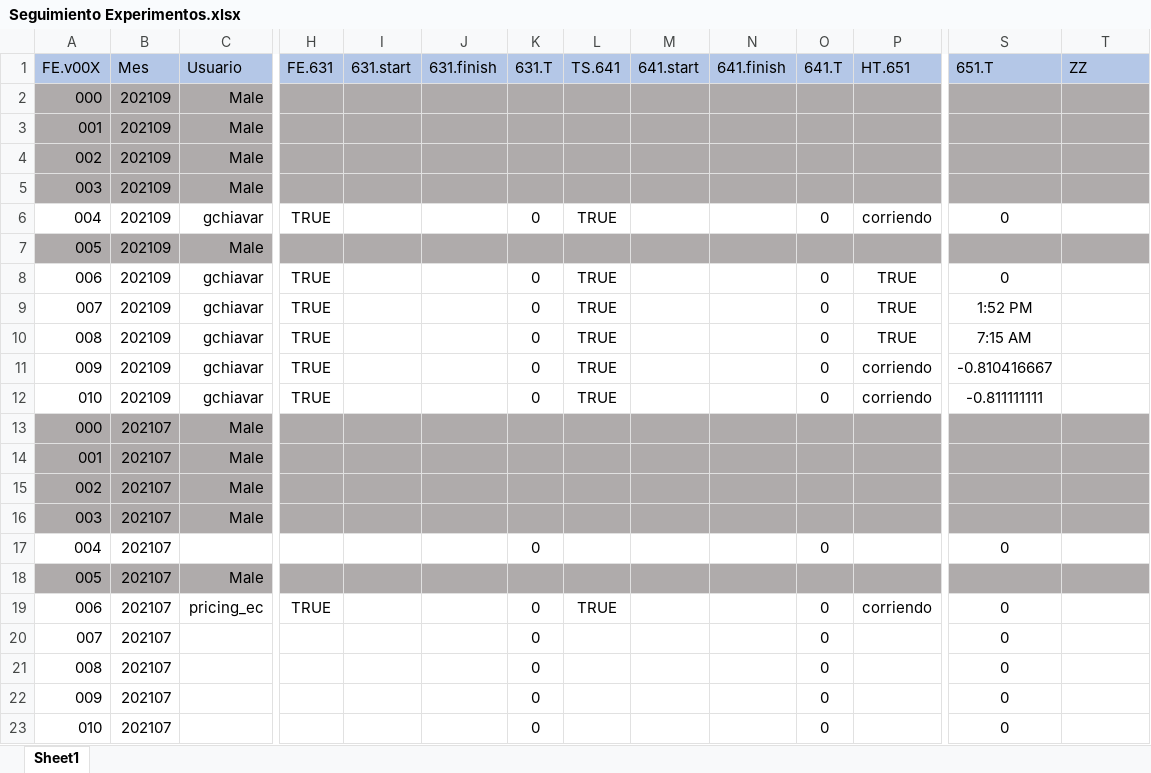
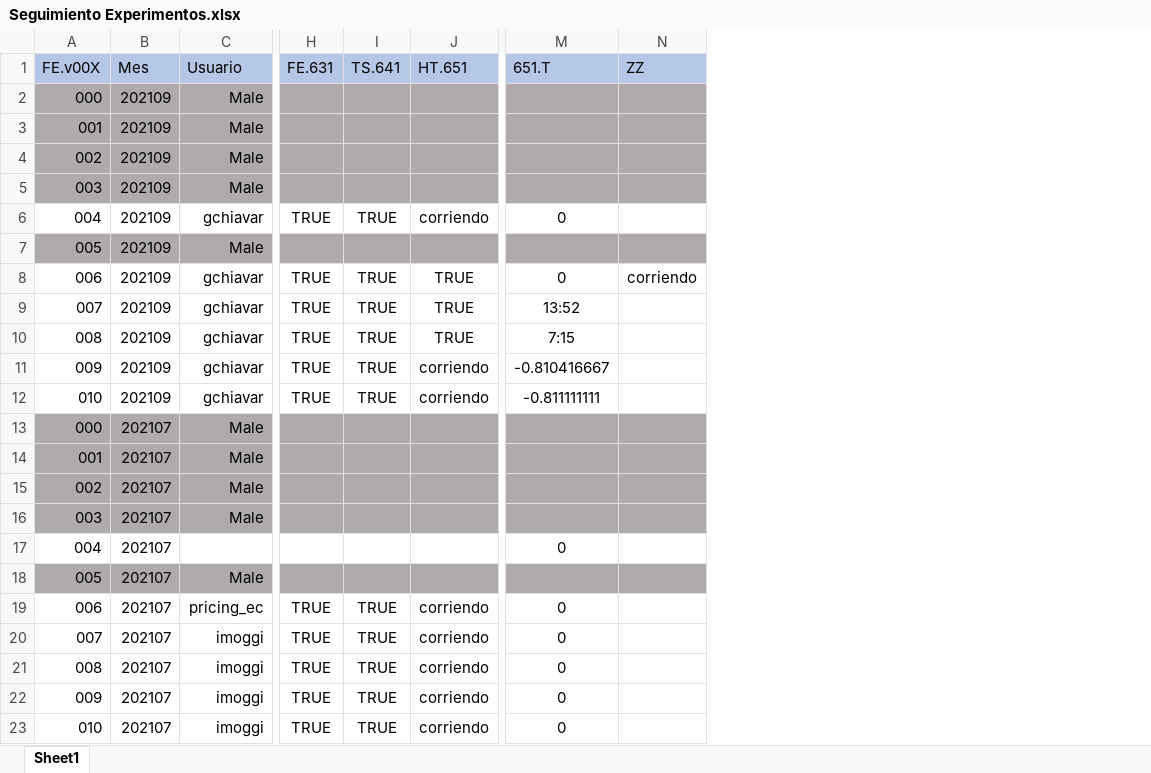
Before and after one commit to gchiavaedu/dm2023a, an Excel workbook: src/workflow-colab/Seguimiento Experimentos.xlsx, sheet Sheet1, drawn as a sheet; only a part is shown, gaps mark what is left out; values as stored, in another font and other column widths than the file's, no borders; removed rows and columns are numbered as before the commit, all else as after; the diff names each change by its address in the sheet, - before the commit and + after, or states it on an @@ line.

```diff
--- a/src/workflow-colab/Seguimiento Experimentos.xlsx (sheet Sheet1)
+++ b/src/workflow-colab/Seguimiento Experimentos.xlsx (sheet Sheet1)
-column I (631.start), empty
-column J (631.finish), empty
-column K (631.T), rows 6-23: 0 |  | 0 | 0 | 0 | 0 | 0 |  |  |  |  | 0 |  | 0 | 0 | 0 | 0 | 0
-column M (641.start), empty
-column N (641.finish), empty
-column O (641.T), rows 6-23: 0 |  | 0 | 0 | 0 | 0 | 0 |  |  |  |  | 0 |  | 0 | 0 | 0 | 0 | 0
-N8 (ZZ): (empty)
+N8 (ZZ): corriendo
-M9 (651.T): 1:52 PM
+M9 (651.T): 13:52
-M10 (651.T): 7:15 AM
+M10 (651.T): 7:15
-C20:C23 (Usuario): (empty)
+C20:C23 (Usuario): imoggi
-H20:H23 (FE.631): (empty)
+H20:H23 (FE.631): TRUE
-I20:I23 (TS.641): (empty)
+I20:I23 (TS.641): TRUE
-J20:J23 (HT.651): (empty)
+J20:J23 (HT.651): corriendo
```
Also changed, not shown: formulas that keep their value, 12 other files.
